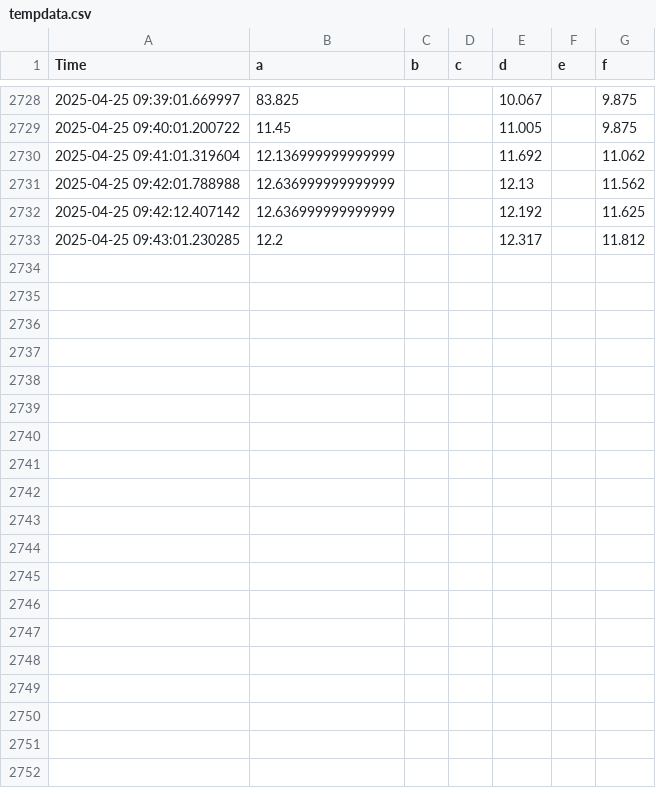
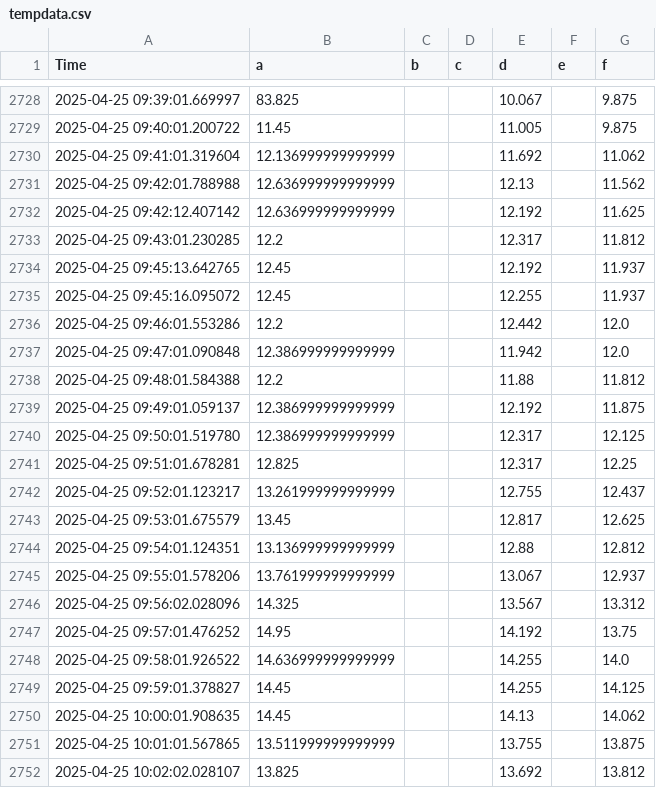
Before and after one commit to fusionby2030/ghouse, a CSV file: data/internal/tempdata.csv, drawn as a sheet; only a part is shown, gaps mark what is left out; the diff covers the shown part only.

Commit message:
updaing data 2025-04-25_10:25

```diff
--- a/data/internal/tempdata.csv
+++ b/data/internal/tempdata.csv
@@ -2733 +2733,20 @@ Time, a, b, c, d, e, f
 2025-04-25 09:43:01.230285,  12.2,,,12.317,,11.812
+2025-04-25 09:45:13.642765, 12.45,,,12.192,,11.937
+2025-04-25 09:45:16.095072, 12.45,,,12.255,,11.937
+2025-04-25 09:46:01.553286,  12.2,,,12.442,,  12.0
+2025-04-25 09:47:01.090848,12.386999999999999,,,11.942,,  12.0
+2025-04-25 09:48:01.584388,  12.2,,, 11.88,,11.812
+2025-04-25 09:49:01.059137,12.386999999999999,,,12.192,,11.875
+2025-04-25 09:50:01.519780,12.386999999999999,,,12.317,,12.125
+2025-04-25 09:51:01.678281,12.825,,,12.317,, 12.25
+2025-04-25 09:52:01.123217,13.261999999999999,,,12.755,,12.437
+2025-04-25 09:53:01.675579, 13.45,,,12.817,,12.625
+2025-04-25 09:54:01.124351,13.136999999999999,,, 12.88,,12.812
+2025-04-25 09:55:01.578206,13.761999999999999,,,13.067,,12.937
+2025-04-25 09:56:02.028096,14.325,,,13.567,,13.312
+2025-04-25 09:57:01.476252, 14.95,,,14.192,, 13.75
+2025-04-25 09:58:01.926522,14.636999999999999,,,14.255,,  14.0
+2025-04-25 09:59:01.378827, 14.45,,,14.255,,14.125
+2025-04-25 10:00:01.908635, 14.45,,, 14.13,,14.062
+2025-04-25 10:01:01.567865,13.511999999999999,,,13.755,,13.875
+2025-04-25 10:02:02.028107,13.825,,,13.692,,13.812
```
Also changed, not shown: 22 added rows elsewhere in this file, data/external/24hr_forecast_fmi_kumpula.csv, 3 other files.
